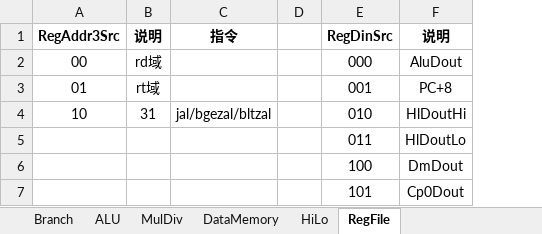
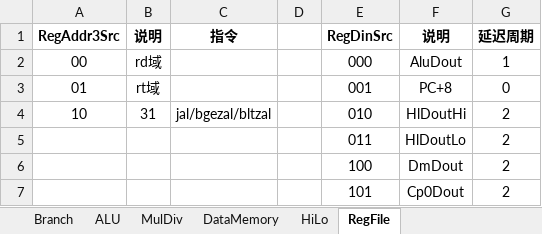
Before and after one commit to ClubieDong/MIPS-CPU, an Excel workbook: 真值表.xlsx, sheet RegFile, drawn as a sheet; values as stored, in another font and other column widths than the file's, no borders; the diff names each change by its address in the sheet, - before the commit and + after, or states it on an @@ line.

```diff
--- a/真值表.xlsx (sheet RegFile)
+++ b/真值表.xlsx (sheet RegFile)
+column G (延迟周期), rows 2-7: 1 | 0 | 2 | 2 | 2 | 2
```
Also changed, not shown: sheet PipelineRegs, sheet Control, 8 other files.
